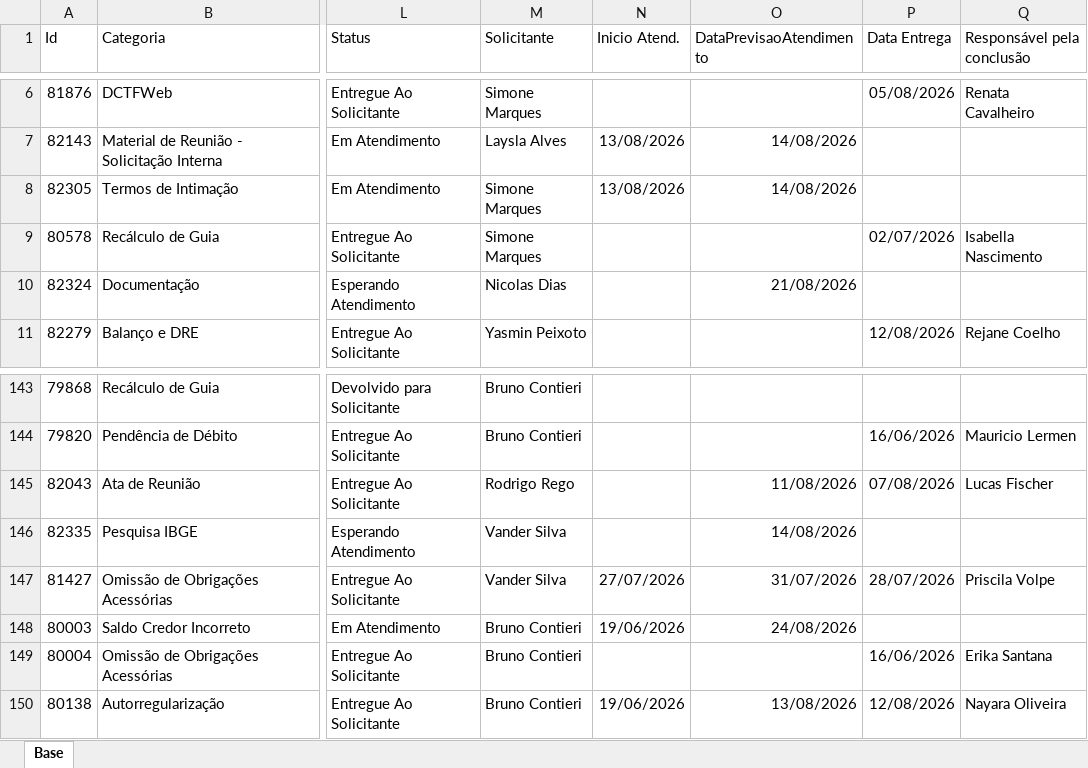
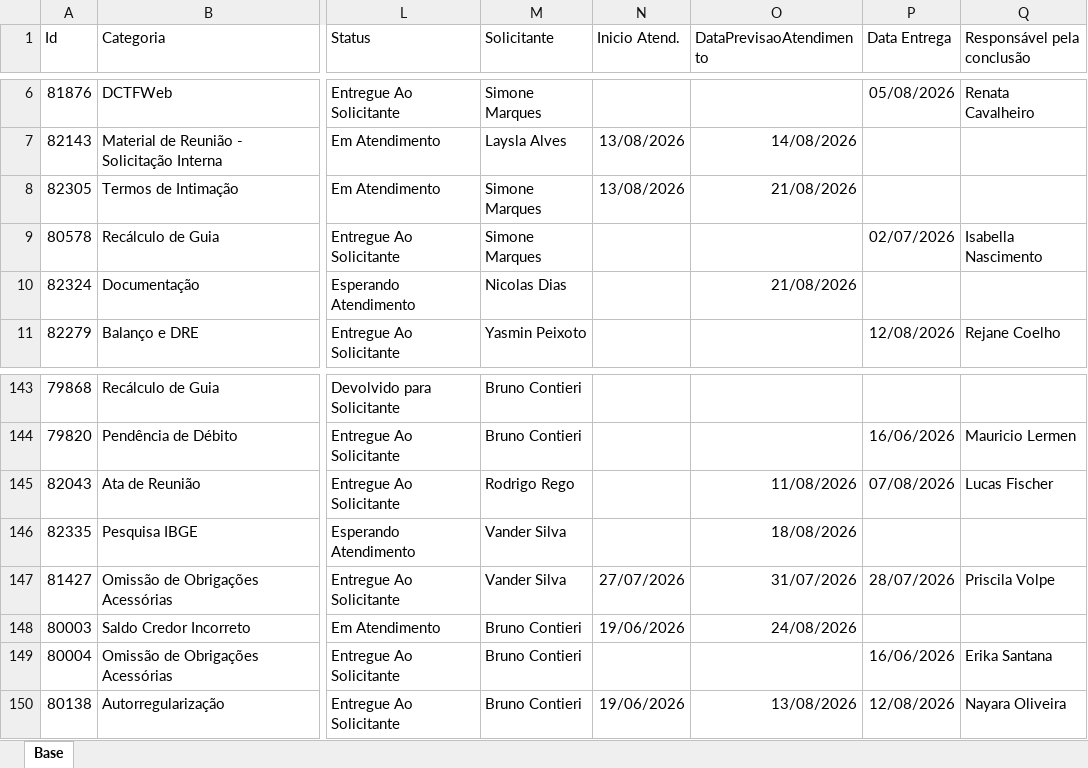
Before and after one commit to Controladoria-MG/Portal-dos-chamados, an Excel workbook: data/base.xlsx, sheet Base, drawn as a sheet; only a part is shown, gaps mark what is left out; values as stored, in another font and other column widths than the file's, no borders; table styles not drawn; the diff covers the shown part only; the diff names each change by its address in the sheet, - before the commit and + after, or states it on an @@ line.

```diff
--- a/data/base.xlsx (sheet Base)
+++ b/data/base.xlsx (sheet Base)
-O8 (DataPrevisaoAtendimento): 14/08/2026
+O8 (DataPrevisaoAtendimento): 21/08/2026
-O146 (DataPrevisaoAtendimento): 14/08/2026
+O146 (DataPrevisaoAtendimento): 18/08/2026
```
Also changed, not shown: 24 added rows, 4 removed rows and 24 edited cells elsewhere in this sheet, 3 other files.
